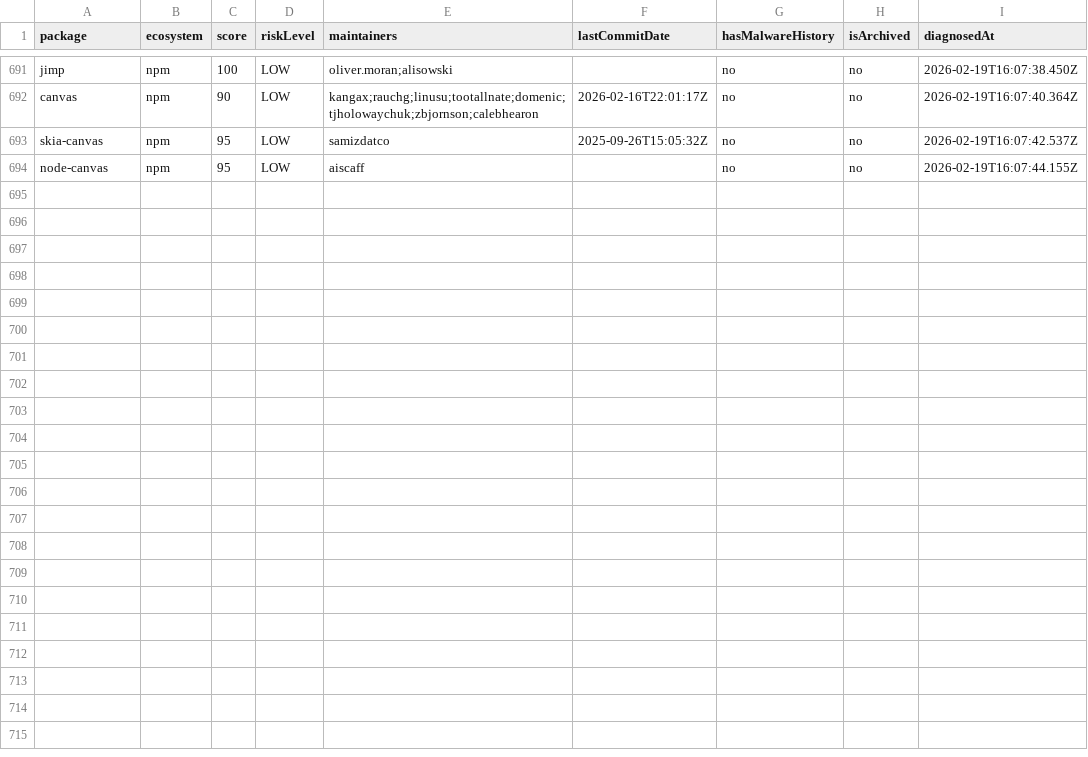
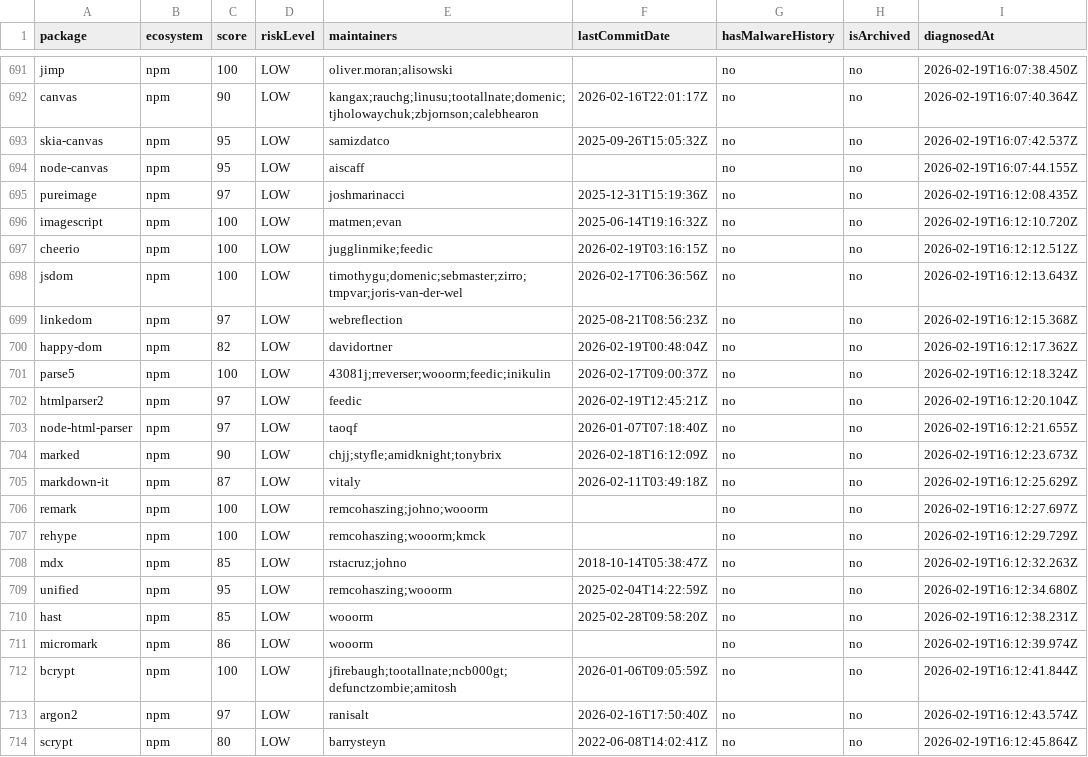
Before and after one commit to taku-tez/RepVet, a CSV file: batch-results/summary.csv, drawn as a sheet; only a part is shown, gaps mark what is left out; the diff names each change by its address in the sheet, - before the commit and + after, or states it on an @@ line.

Commit message:
batch: OSS診断結果追加 (Batch #36)

```diff
--- a/batch-results/summary.csv
+++ b/batch-results/summary.csv
+row 695: pureimage | npm | 97 | LOW | joshmarinacci | 2025-12-31T15:19:36Z | no | no | 2026-02-19T16:12:08.435Z
+row 696: imagescript | npm | 100 | LOW | matmen;evan | 2025-06-14T19:16:32Z | no | no | 2026-02-19T16:12:10.720Z
+row 697: cheerio | npm | 100 | LOW | jugglinmike;feedic | 2026-02-19T03:16:15Z | no | no | 2026-02-19T16:12:12.512Z
+row 698: jsdom | npm | 100 | LOW | timothygu;domenic;sebmaster;zirro;tmpvar;joris-van-der-wel | 2026-02-17T06:36:56Z | no | no | 2026-02-19T16:12:13.643Z
+row 699: linkedom | npm | 97 | LOW | webreflection | 2025-08-21T08:56:23Z | no | no | 2026-02-19T16:12:15.368Z
+row 700: happy-dom | npm | 82 | LOW | davidortner | 2026-02-19T00:48:04Z | no | no | 2026-02-19T16:12:17.362Z
+row 701: parse5 | npm | 100 | LOW | 43081j;rreverser;wooorm;feedic;inikulin | 2026-02-17T09:00:37Z | no | no | 2026-02-19T16:12:18.324Z
+row 702: htmlparser2 | npm | 97 | LOW | feedic | 2026-02-19T12:45:21Z | no | no | 2026-02-19T16:12:20.104Z
+row 703: node-html-parser | npm | 97 | LOW | taoqf | 2026-01-07T07:18:40Z | no | no | 2026-02-19T16:12:21.655Z
+row 704: marked | npm | 90 | LOW | chjj;styfle;amidknight;tonybrix | 2026-02-18T16:12:09Z | no | no | 2026-02-19T16:12:23.673Z
+row 705: markdown-it | npm | 87 | LOW | vitaly | 2026-02-11T03:49:18Z | no | no | 2026-02-19T16:12:25.629Z
+row 706: remark | npm | 100 | LOW | remcohaszing;johno;wooorm |  | no | no | 2026-02-19T16:12:27.697Z
+row 707: rehype | npm | 100 | LOW | remcohaszing;wooorm;kmck |  | no | no | 2026-02-19T16:12:29.729Z
+row 708: mdx | npm | 85 | LOW | rstacruz;johno | 2018-10-14T05:38:47Z | no | no | 2026-02-19T16:12:32.263Z
+row 709: unified | npm | 95 | LOW | remcohaszing;wooorm | 2025-02-04T14:22:59Z | no | no | 2026-02-19T16:12:34.680Z
+row 710: hast | npm | 85 | LOW | wooorm | 2025-02-28T09:58:20Z | no | no | 2026-02-19T16:12:38.231Z
+row 711: micromark | npm | 86 | LOW | wooorm |  | no | no | 2026-02-19T16:12:39.974Z
+row 712: bcrypt | npm | 100 | LOW | jfirebaugh;tootallnate;ncb000gt;defunctzombie;amitosh | 2026-01-06T09:05:59Z | no | no | 2026-02-19T16:12:41.844Z
+row 713: argon2 | npm | 97 | LOW | ranisalt | 2026-02-16T17:50:40Z | no | no | 2026-02-19T16:12:43.574Z
+row 714: scrypt | npm | 80 | LOW | barrysteyn | 2022-06-08T14:02:41Z | no | no | 2026-02-19T16:12:45.864Z
```
Also changed, not shown: 19 other files.
